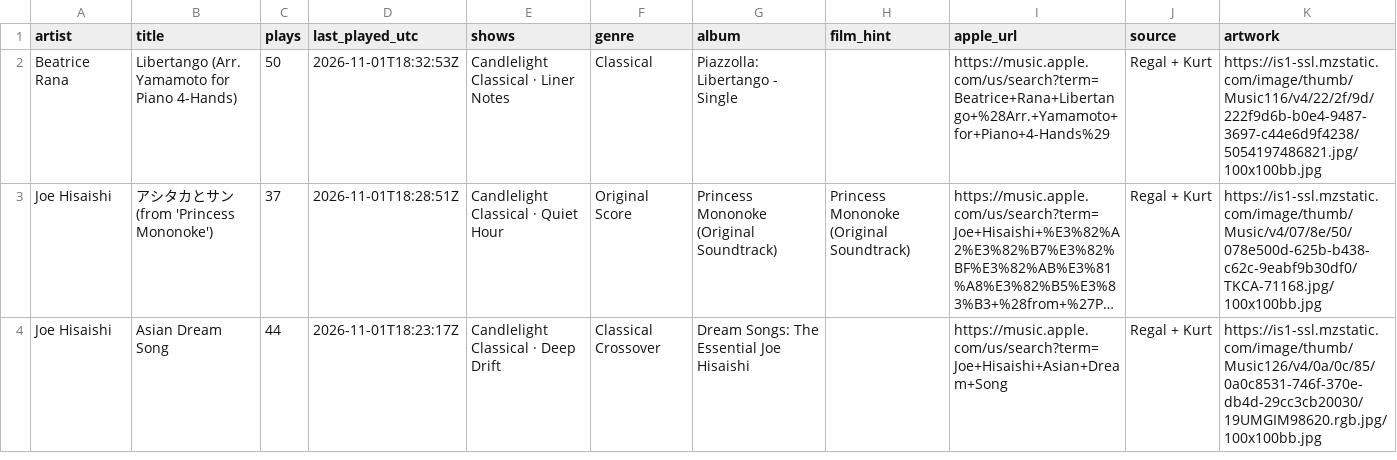
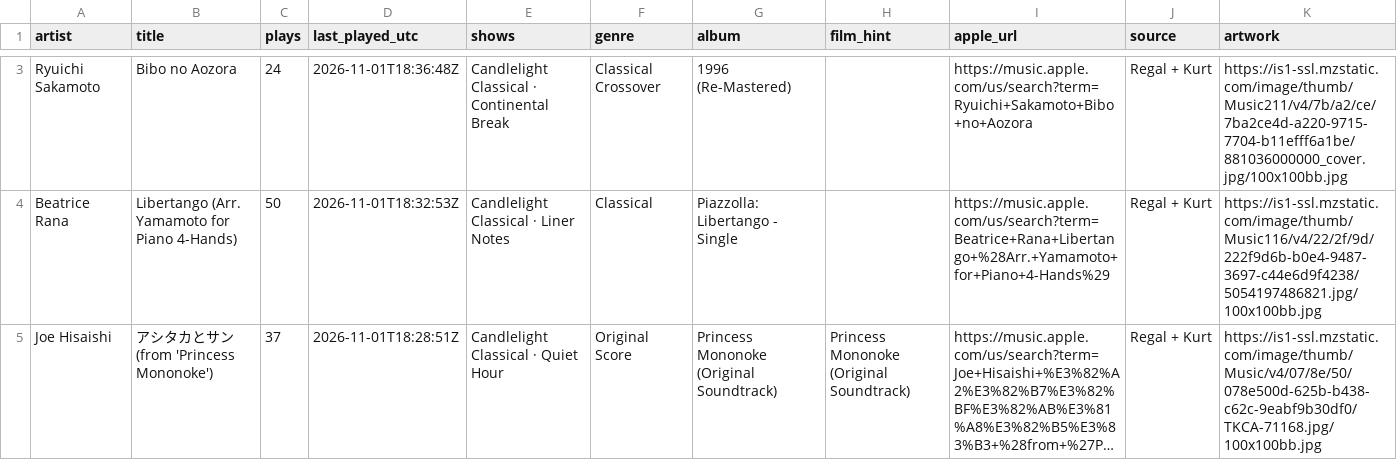
Before and after one commit to rs7hwfctnb-spec/dj-claude-schedule, a CSV file: data/tracks.csv, drawn as a sheet; only a part is shown, gaps mark what is left out; the shorter side is filled out with more unchanged rows; long unchanged cells end in …; the diff covers the shown part only; the diff names each change by its address in the sheet, - before the commit and + after, or states it on an @@ line.

```diff
--- a/data/tracks.csv
+++ b/data/tracks.csv
+row 3: Ryuichi Sakamoto | Bibo no Aozora | 24 | 2026-11-01T18:36:48Z | Candlelight Classical · Continental Break | Classical Crossover | 1996 (Re-Mastered) |  | https://music.apple.com/us/search?term=Ryuichi+Sakamoto+Bibo+no+Aozora | Regal + Kurt | https://is1-ssl.mzstatic.com/image/thumb/Music211/v4/7b/a2/ce/7ba2ce4d-a220-9715-7704-b11efff6a1be/881036000000_cover.jpg/100x100bb.jpg
```
Also changed, not shown: 1 added row and 2 removed rows elsewhere in this file, data/plays.csv, data/stats.csv, 1 other file.
